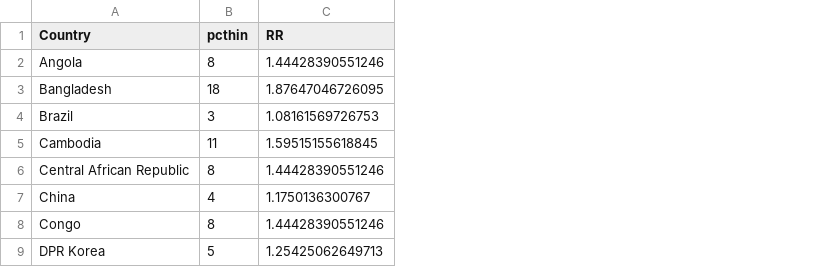
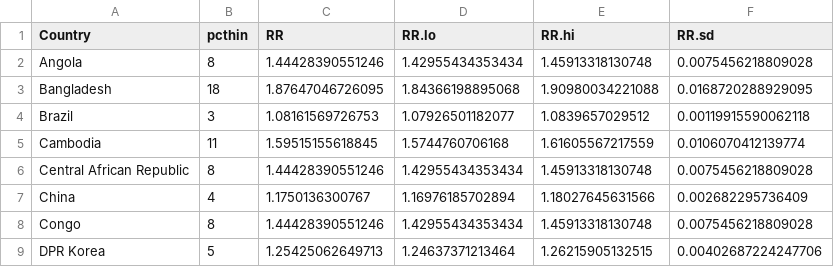
Before and after one commit to petedodd/adotb, a CSV file: outdata/thinness.RRs.csv, drawn as a sheet; only a part is shown; the diff names each change by its address in the sheet, - before the commit and + after, or states it on an @@ line.

Commit message:
thinness uncertainty

```diff
--- a/outdata/thinness.RRs.csv
+++ b/outdata/thinness.RRs.csv
+column D (RR.lo), rows 2-9: 1.42955434353434 | 1.84366198895068 | 1.07926501182077 | 1.5744760706168 | 1.42955434353434 | 1.16976185702894 | 1.42955434353434 | 1.24637371213464
+column E (RR.hi), rows 2-9: 1.45913318130748 | 1.90980034221088 | 1.0839657029512 | 1.61605567217559 | 1.45913318130748 | 1.18027645631566 | 1.45913318130748 | 1.26215905132515
+column F (RR.sd), rows 2-9: 0.0075456218809028 | 0.0168720288929095 | 0.00119915590062118 | 0.0106070412139774 | 0.0075456218809028 | 0.002682295736409 | 0.0075456218809028 | 0.00402687224247706
```
Also changed, not shown: 2 other files.
